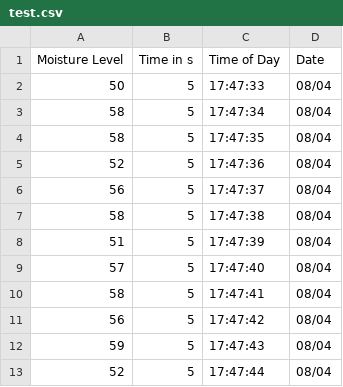
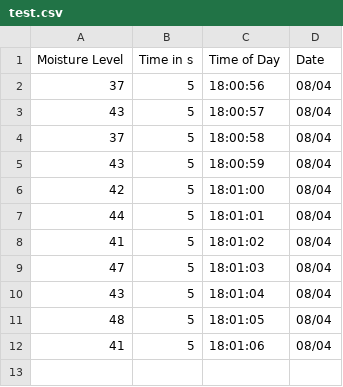
Before and after one commit to sSouthgate/Smart-Plant-Incubator-Developement---Proj300-Plymouth-University, a CSV file: test.csv, drawn as a sheet.

```diff
--- a/test.csv
+++ b/test.csv
@@ -1,13 +1,12 @@
 Moisture Level,Time in s,Time of Day,Date
-50,5,17:47:33,08/04
-58,5,17:47:34,08/04
-58,5,17:47:35,08/04
-52,5,17:47:36,08/04
-56,5,17:47:37,08/04
-58,5,17:47:38,08/04
-51,5,17:47:39,08/04
-57,5,17:47:40,08/04
-58,5,17:47:41,08/04
-56,5,17:47:42,08/04
-59,5,17:47:43,08/04
-52,5,17:47:44,08/04
+37,5,18:00:56,08/04
+43,5,18:00:57,08/04
+37,5,18:00:58,08/04
+43,5,18:00:59,08/04
+42,5,18:01:00,08/04
+44,5,18:01:01,08/04
+41,5,18:01:02,08/04
+47,5,18:01:03,08/04
+43,5,18:01:04,08/04
+48,5,18:01:05,08/04
+41,5,18:01:06,08/04
```
Also changed, not shown: 1 other file.
